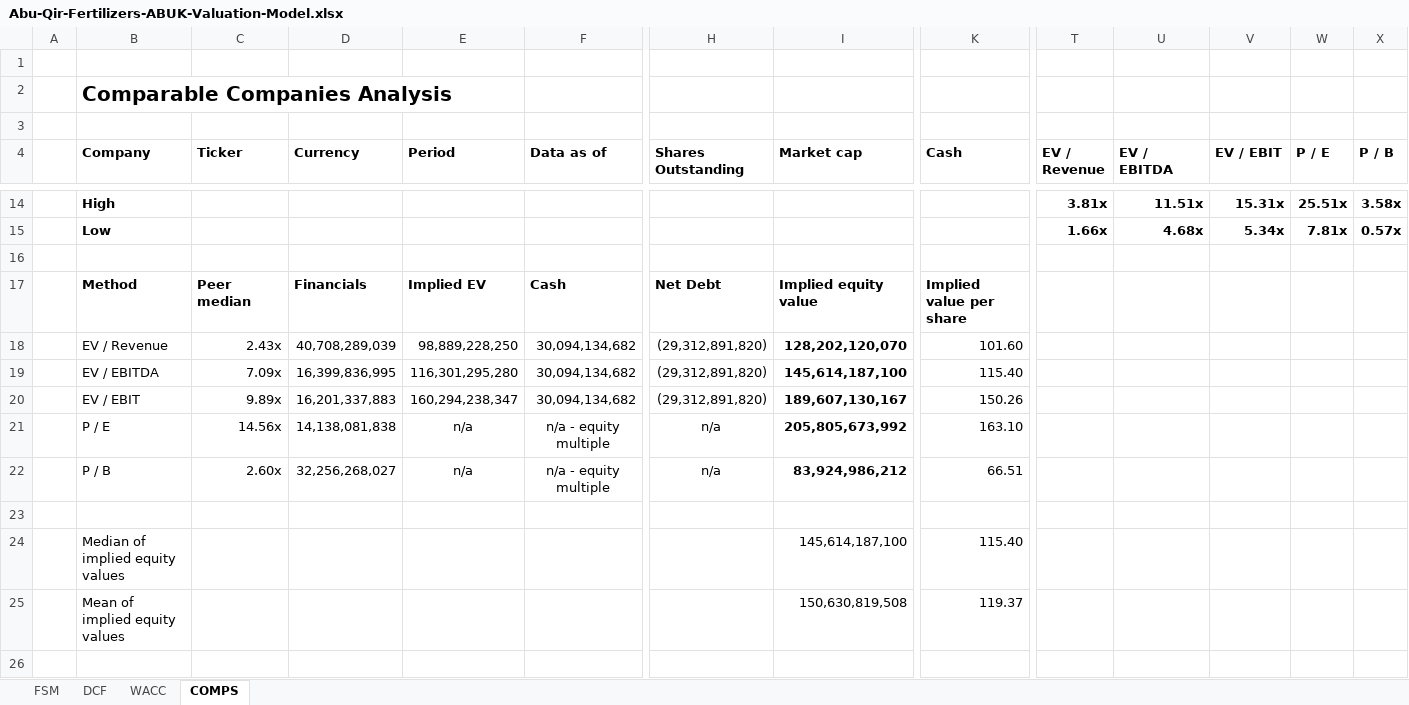
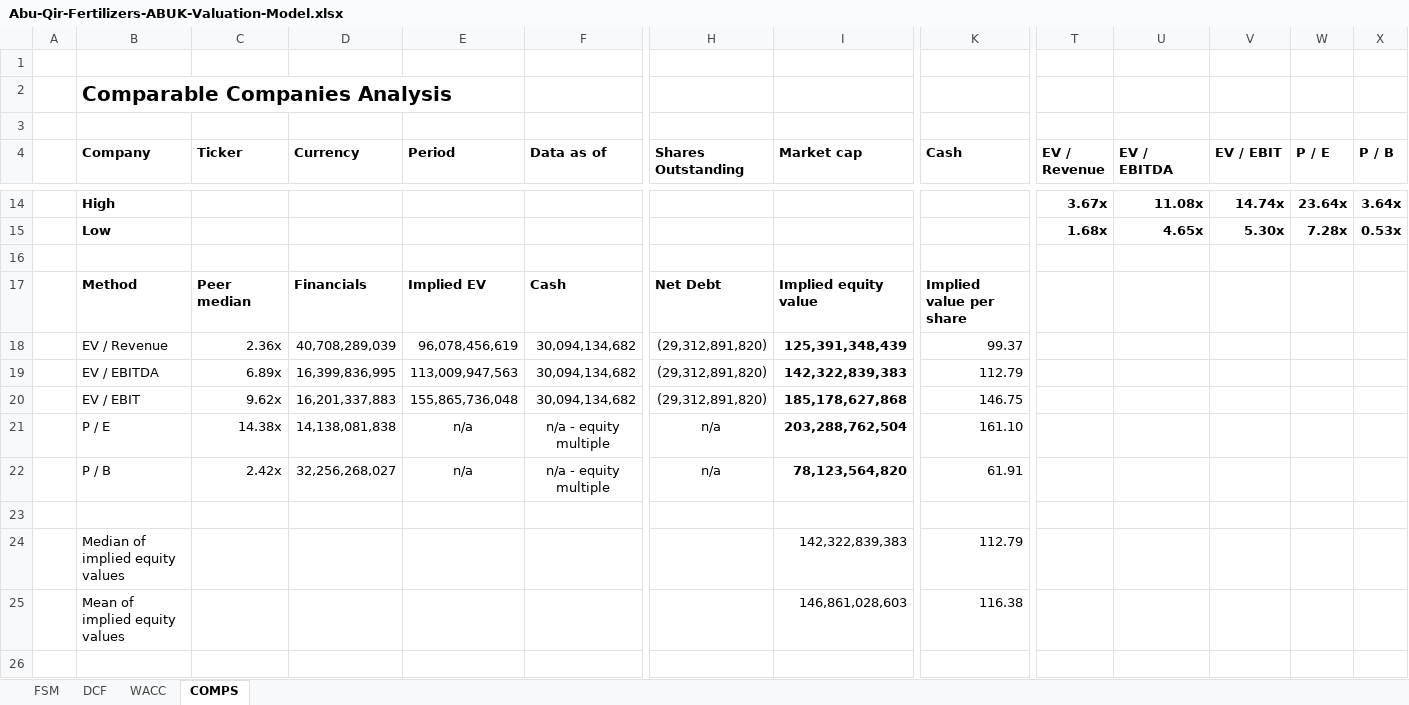
Before and after one commit to tylerharrrb-glitch/AhmedWaelPortfolio, an Excel workbook: models/Abu-Qir-Fertilizers-ABUK-Valuation-Model.xlsx, sheet COMPS, drawn as a sheet; only a part is shown, gaps mark what is left out; values as stored, in another font and other column widths than the file's, no borders; the diff covers the shown part only; the diff names each change by its address in the sheet, - before the commit and + after, or states it on an @@ line.

```diff
--- a/models/Abu-Qir-Fertilizers-ABUK-Valuation-Model.xlsx (sheet COMPS)
+++ b/models/Abu-Qir-Fertilizers-ABUK-Valuation-Model.xlsx (sheet COMPS)
-T14 (EV / Revenue): 3.81x
+T14 (EV / Revenue): 3.67x
-U14 (EV / EBITDA): 11.51x
+U14 (EV / EBITDA): 11.08x
-V14 (EV / EBIT): 15.31x
+V14 (EV / EBIT): 14.74x
-W14 (P / E): 25.51x
+W14 (P / E): 23.64x
-X14 (P / B): 3.58x
+X14 (P / B): 3.64x
-T15 (EV / Revenue): 1.66x
+T15 (EV / Revenue): 1.68x
-U15 (EV / EBITDA): 4.68x
+U15 (EV / EBITDA): 4.65x
-V15 (EV / EBIT): 5.34x
+V15 (EV / EBIT): 5.30x
-W15 (P / E): 7.81x
+W15 (P / E): 7.28x
-X15 (P / B): 0.57x
+X15 (P / B): 0.53x
-C18 (Ticker): 2.43x
+C18 (Ticker): 2.36x
-E18 (Period): 98,889,228,250
+E18 (Period): 96,078,456,619
-I18 (Market cap): 128,202,120,070
+I18 (Market cap): 125,391,348,439
-K18 (Cash): 101.60
+K18 (Cash): 99.37
-C19 (Ticker): 7.09x
+C19 (Ticker): 6.89x
-E19 (Period): 116,301,295,280
+E19 (Period): 113,009,947,563
-I19 (Market cap): 145,614,187,100
+I19 (Market cap): 142,322,839,383
-K19 (Cash): 115.40
+K19 (Cash): 112.79
-C20 (Ticker): 9.89x
+C20 (Ticker): 9.62x
-E20 (Period): 160,294,238,347
+E20 (Period): 155,865,736,048
-I20 (Market cap): 189,607,130,167
+I20 (Market cap): 185,178,627,868
-K20 (Cash): 150.26
+K20 (Cash): 146.75
-C21 (Ticker): 14.56x
+C21 (Ticker): 14.38x
-I21 (Market cap): 205,805,673,992
+I21 (Market cap): 203,288,762,504
-K21 (Cash): 163.10
+K21 (Cash): 161.10
-C22 (Ticker): 2.60x
+C22 (Ticker): 2.42x
-I22 (Market cap): 83,924,986,212
+I22 (Market cap): 78,123,564,820
-K22 (Cash): 66.51
+K22 (Cash): 61.91
-I24 (Market cap): 145,614,187,100
+I24 (Market cap): 142,322,839,383
-K24 (Cash): 115.40
+K24 (Cash): 112.79
-I25 (Market cap): 150,630,819,508
+I25 (Market cap): 146,861,028,603
-K25 (Cash): 119.37
+K25 (Cash): 116.38
```
Also changed, not shown: 69 edited cells elsewhere in this sheet, sheet DCF, sheet WACC, sheet FSM, formulas that keep their value, charts or pictures, 2 other files.
